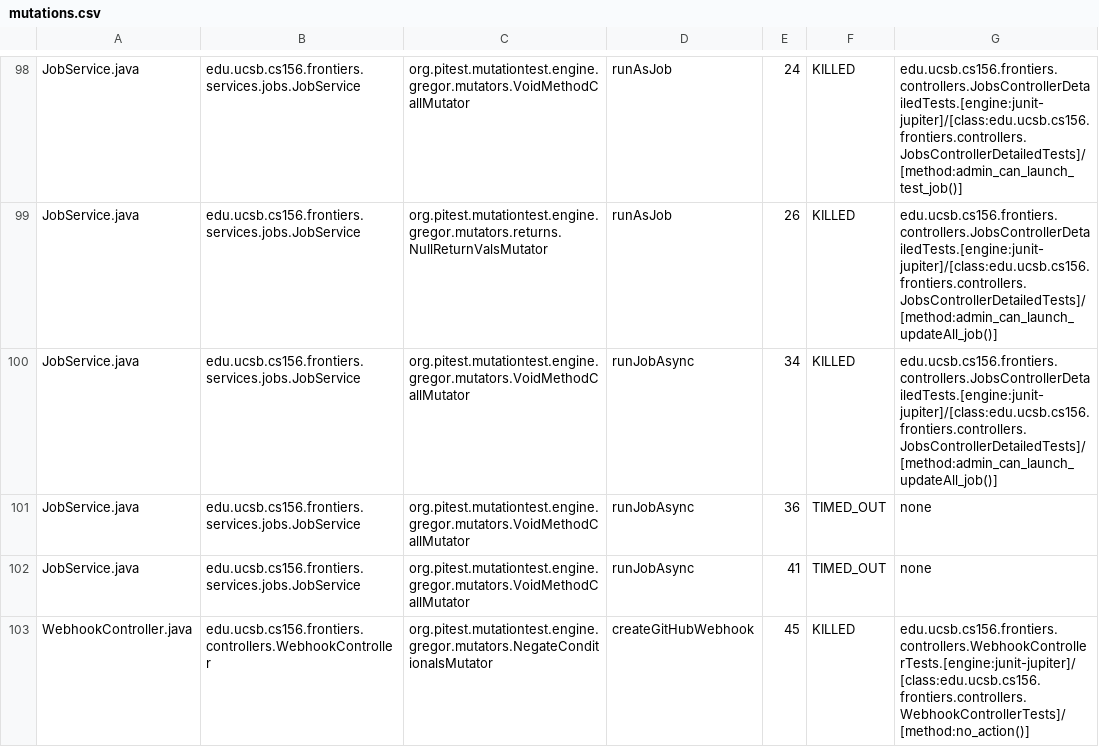
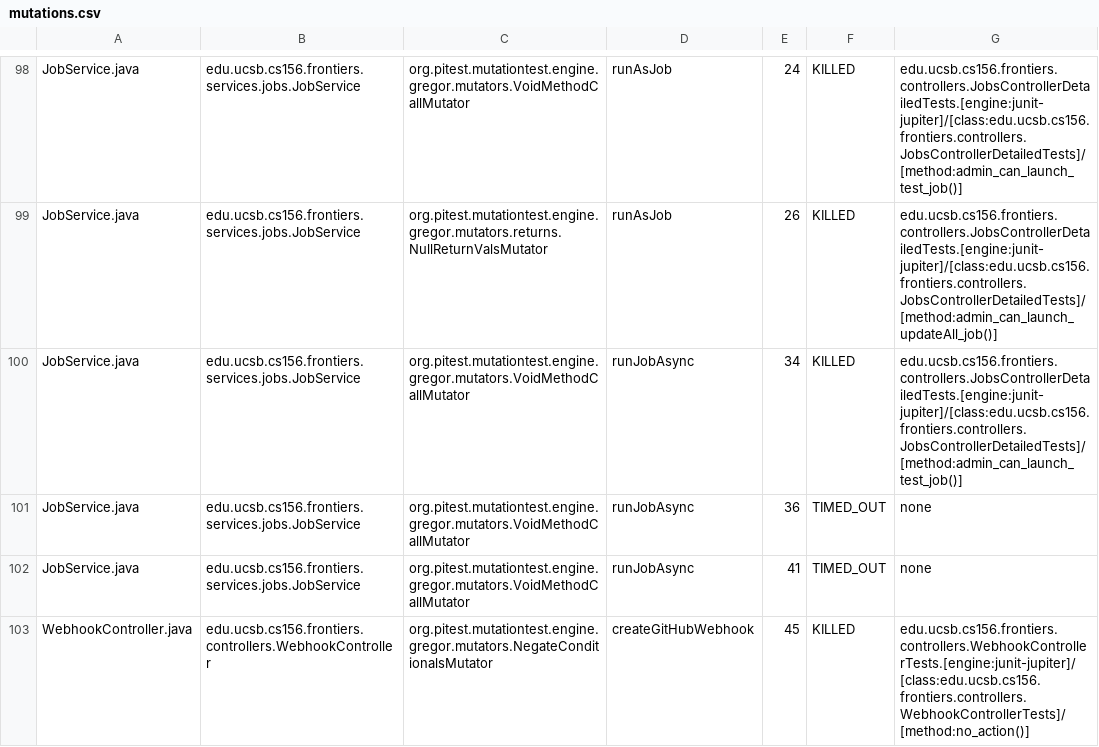
Before and after one commit to ucsb-cs156-s25/proj-frontiers-s25-12, a CSV file: prs/37/pitest/mutations.csv, drawn as a sheet; only a part is shown, gaps mark what is left out; the diff covers the shown part only.

Commit message:
Deploying to gh-pages from @ ucsb-cs156-s25/proj-frontiers-s25-12@6abcc3fa93123bd52bda027a9581da5b94bf1d5c 🚀

```diff
--- a/prs/37/pitest/mutations.csv
+++ b/prs/37/pitest/mutations.csv
@@ -99,3 +99,3 @@ JobService.java,edu.ucsb.cs156.frontiers.services.jobs.JobService,org.pitest.mut
 JobService.java,edu.ucsb.cs156.frontiers.services.jobs.JobService,org.pitest.mutationtest.engine.gregor.mutators.returns.NullReturnValsMutator,runAsJob,26,KILLED,edu.ucsb.cs156.frontiers.controllers.JobsControllerDetailedTests.[engine:junit-jupiter]/[class:edu.ucsb.cs156.frontiers.controllers.JobsControllerDetailedTests]/[method:admin_can_launch_updateAll_job()]
-JobService.java,edu.ucsb.cs156.frontiers.services.jobs.JobService,org.pitest.mutationtest.engine.gregor.mutators.VoidMethodCallMutator,runJobAsync,34,KILLED,edu.ucsb.cs156.frontiers.controllers.JobsControllerDetailedTests.[engine:junit-jupiter]/[class:edu.ucsb.cs156.frontiers.controllers.JobsControllerDetailedTests]/[method:admin_can_launch_updateAll_job()]
+JobService.java,edu.ucsb.cs156.frontiers.services.jobs.JobService,org.pitest.mutationtest.engine.gregor.mutators.VoidMethodCallMutator,runJobAsync,34,KILLED,edu.ucsb.cs156.frontiers.controllers.JobsControllerDetailedTests.[engine:junit-jupiter]/[class:edu.ucsb.cs156.frontiers.controllers.JobsControllerDetailedTests]/[method:admin_can_launch_test_job()]
 JobService.java,edu.ucsb.cs156.frontiers.services.jobs.JobService,org.pitest.mutationtest.engine.gregor.mutators.VoidMethodCallMutator,runJobAsync,36,TIMED_OUT,none
```
Also changed, not shown: 13 edited cells elsewhere in this file, 27 other files.
